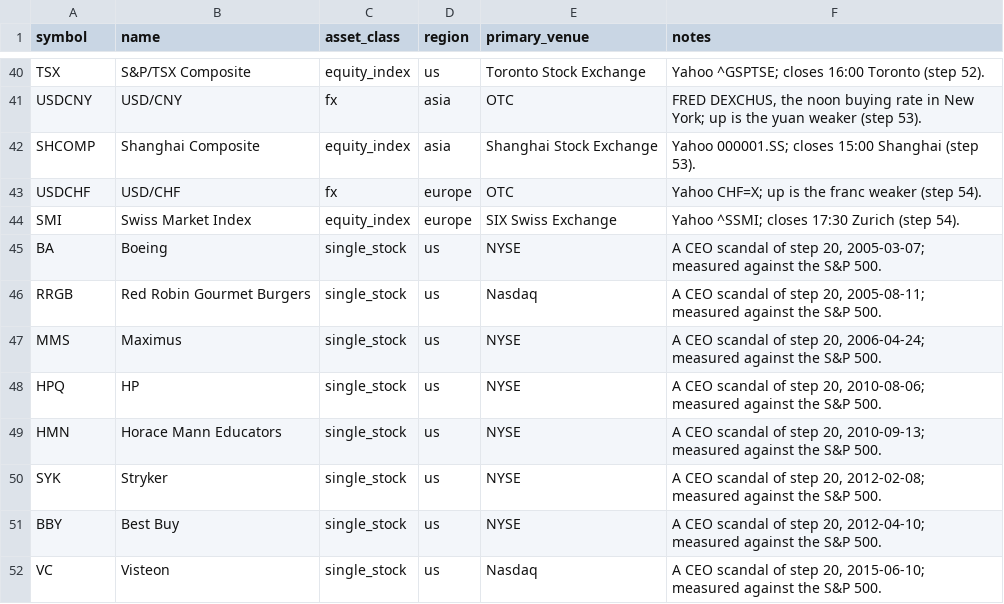
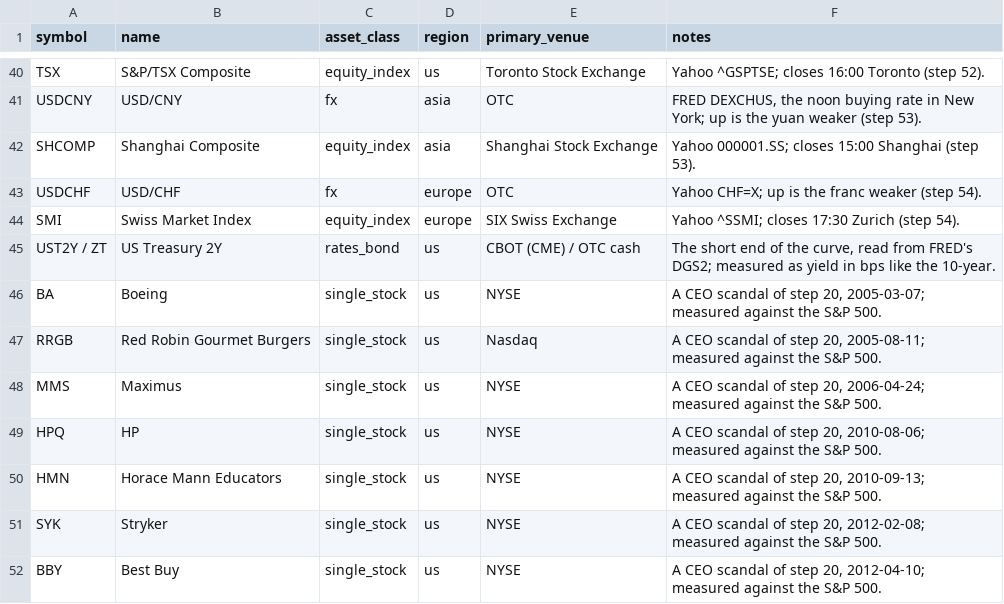
Before and after one commit to diykorey/fortuneteller, a CSV file: data/seed/instruments.csv, drawn as a sheet; only a part is shown, gaps mark what is left out; the shorter side is filled out with more unchanged rows; the diff names each change by its address in the sheet, - before the commit and + after, or states it on an @@ line.

Commit message:
Step 63, step 1: the 2-year yield from FRED's DGS2, signed as the 10-year; the evening job's limit to 60 minutes

```diff
--- a/data/seed/instruments.csv
+++ b/data/seed/instruments.csv
+row 45: UST2Y / ZT | US Treasury 2Y | rates_bond | us | CBOT (CME) / OTC cash | The short end of the curve, read from FRED's DGS2; measured as yield in bps like the 10-year.
```
Also changed, not shown: 22 other files.
